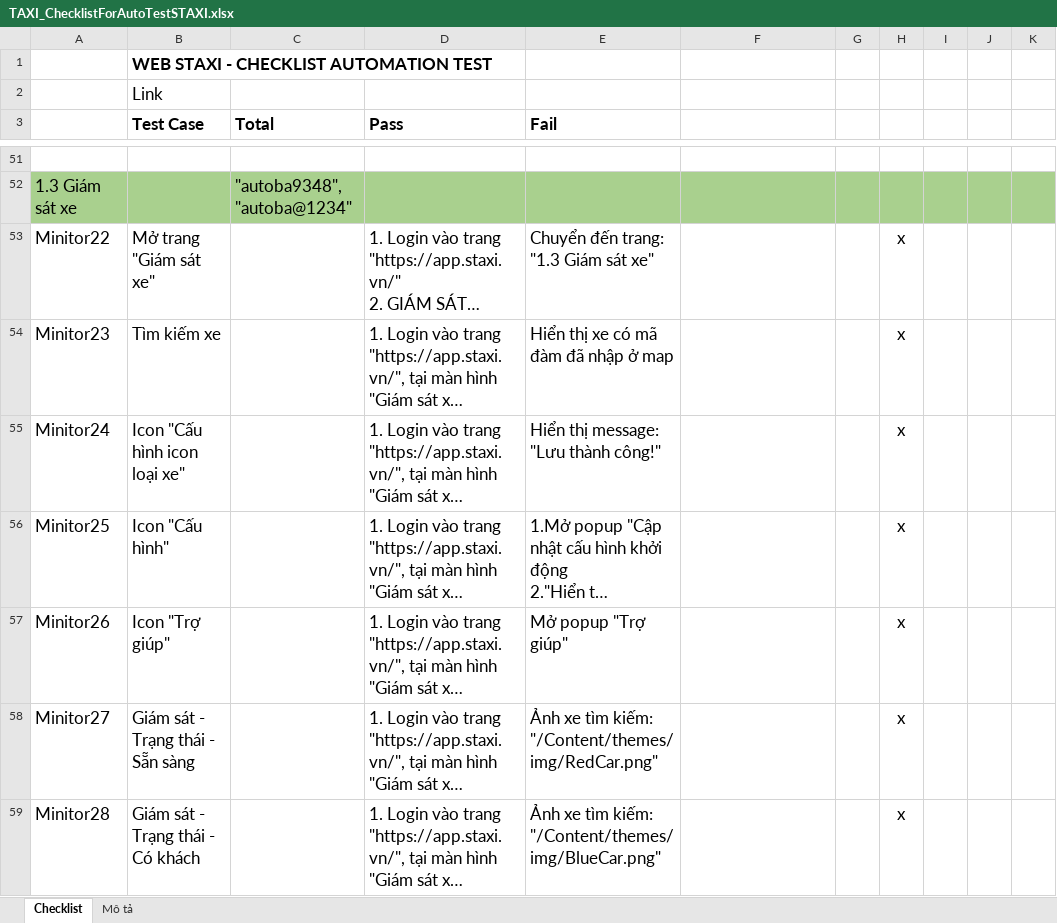
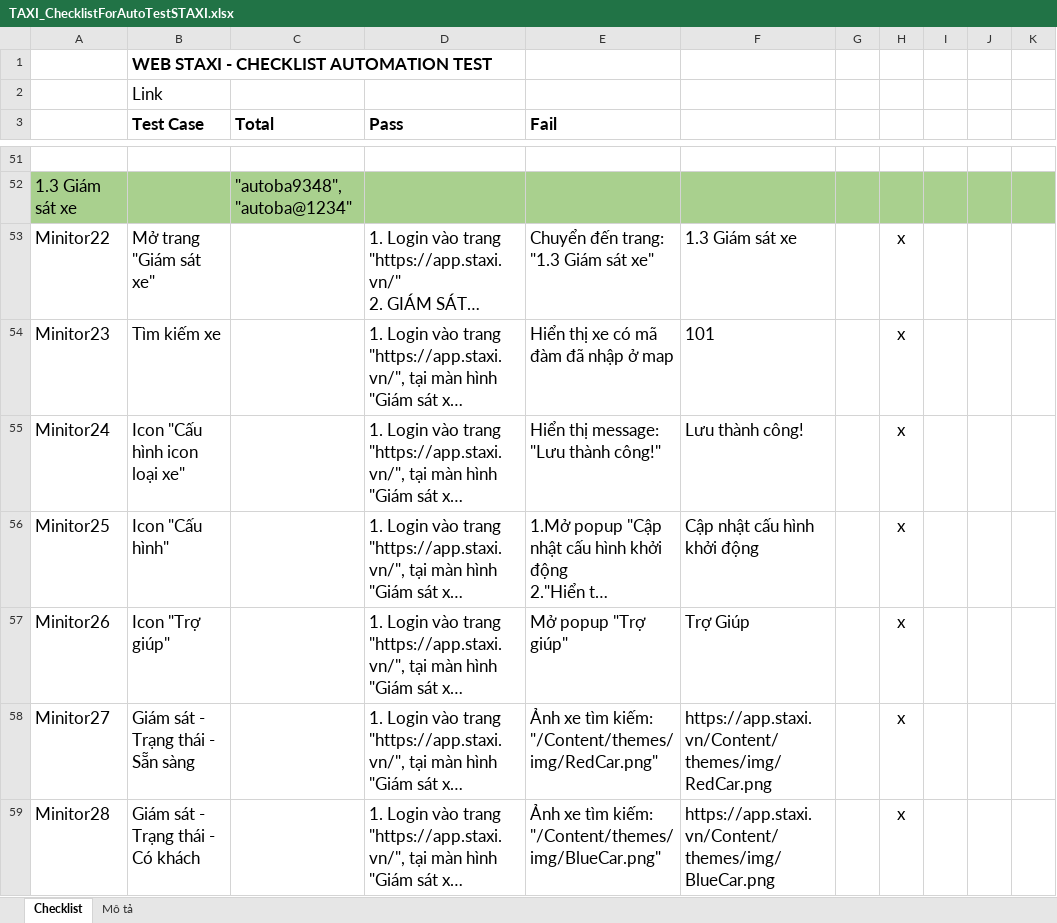
Before and after one commit to truongvck3313/staxi, an Excel workbook: TAXI_ChecklistForAutoTestSTAXI.xlsx, sheet Checklist, drawn as a sheet; only a part is shown, gaps mark what is left out; long unchanged cells end in …; values as stored, in another font and other column widths than the file's, no borders; charts and pictures and conditional formats not drawn; the diff covers the shown part only; the diff names each change by its address in the sheet, - before the commit and + after, or states it on an @@ line.

Commit message:
update staxi

```diff
--- a/TAXI_ChecklistForAutoTestSTAXI.xlsx (sheet Checklist)
+++ b/TAXI_ChecklistForAutoTestSTAXI.xlsx (sheet Checklist)
-F53: (empty)
+F53: 1.3 Giám sát xe
-F54: (empty)
+F54: 101
-F55: (empty)
+F55: Lưu thành công!
-F56: (empty)
+F56: Cập nhật cấu hình khởi động
-F57: (empty)
+F57: Trợ Giúp
-F58: (empty)
+F58: https://app.staxi.vn/Content/themes/img/RedCar.png
-F59: (empty)
+F59: https://app.staxi.vn/Content/themes/img/BlueCar.png
```
Also changed, not shown: 1 added row, 1 removed row and 238 edited cells elsewhere in this sheet, charts or pictures, bangluudulieu_tamthoi.xlsx, 6 other files.
